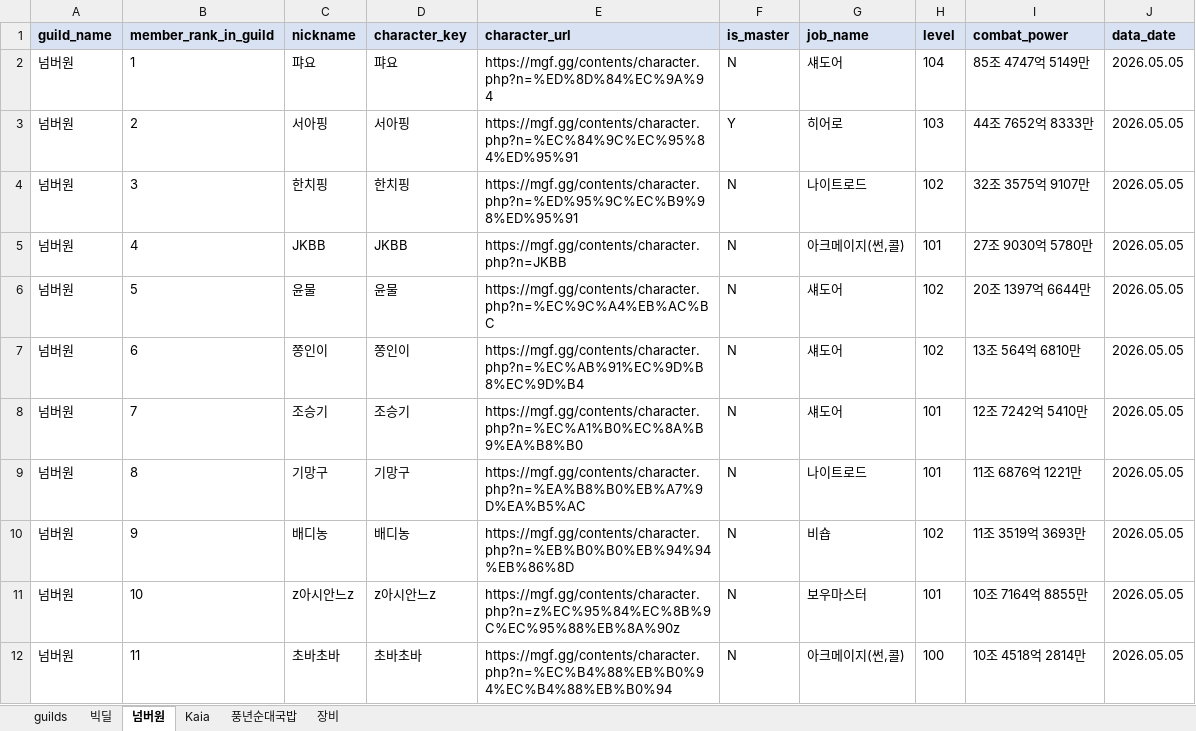
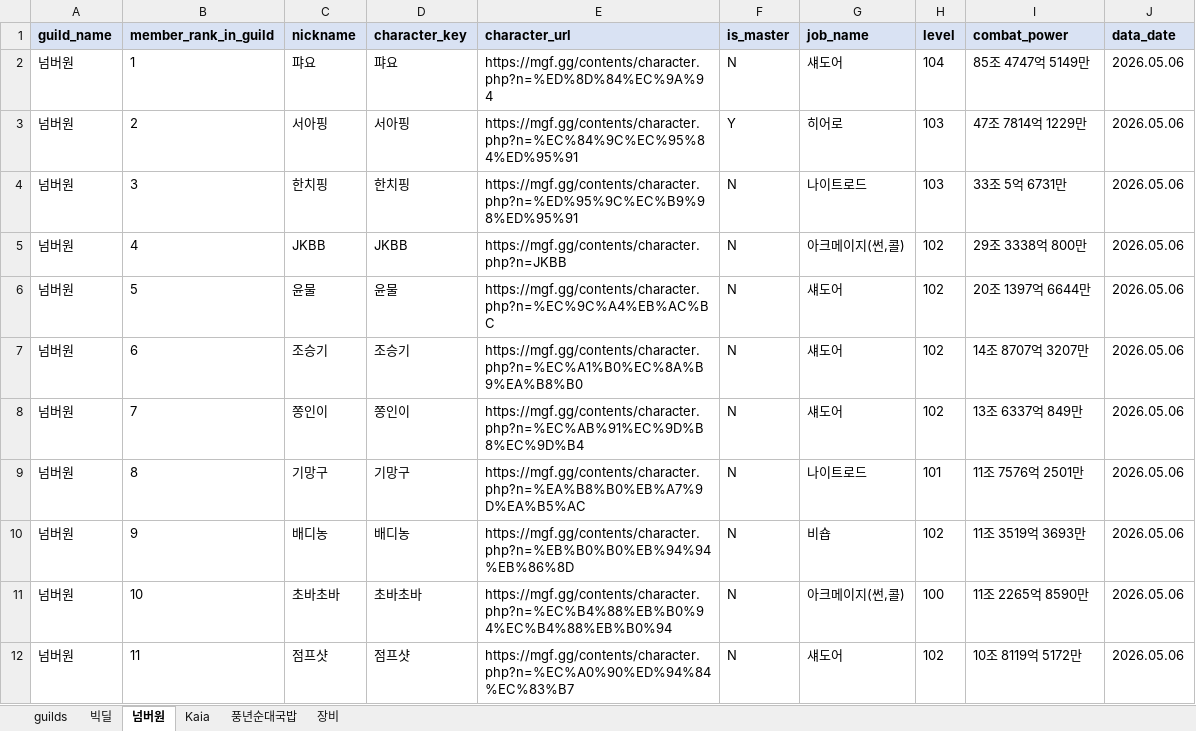
Before and after one commit to pogas/mgf_guild_match, an Excel workbook: reports/빅딜/빅딜_league_mgf_report.xlsx, sheet 넘버원, drawn as a sheet; only a part is shown; values as stored, in another font and other column widths than the file's, no borders; the diff covers the shown part only; the diff names each change by its address in the sheet, - before the commit and + after, or states it on an @@ line.

```diff
--- a/reports/빅딜/빅딜_league_mgf_report.xlsx (sheet 넘버원)
+++ b/reports/빅딜/빅딜_league_mgf_report.xlsx (sheet 넘버원)
-J2:J12 (data_date): 2026.05.05
+J2:J12 (data_date): 2026.05.06
-I3 (combat_power): 44조 7652억 8333만
+I3 (combat_power): 47조 7814억 1229만
-H4 (level): 102
+H4 (level): 103
-I4 (combat_power): 32조 3575억 9107만
+I4 (combat_power): 33조 5억 6731만
-H5 (level): 101
+H5 (level): 102
-I5 (combat_power): 27조 9030억 5780만
+I5 (combat_power): 29조 3338억 800만
-C7 (nickname): 쫑인이
+C7 (nickname): 조승기
-D7 (character_key): 쫑인이
+D7 (character_key): 조승기
-E7 (character_url): https://mgf.gg/contents/character.php?n=%EC%AB%91%EC%9D%B8%EC%9D%B4
+E7 (character_url): https://mgf.gg/contents/character.php?n=%EC%A1%B0%EC%8A%B9%EA%B8%B0
-I7 (combat_power): 13조 564억 6810만
+I7 (combat_power): 14조 8707억 3207만
-C8 (nickname): 조승기
+C8 (nickname): 쫑인이
-D8 (character_key): 조승기
+D8 (character_key): 쫑인이
-E8 (character_url): https://mgf.gg/contents/character.php?n=%EC%A1%B0%EC%8A%B9%EA%B8%B0
+E8 (character_url): https://mgf.gg/contents/character.php?n=%EC%AB%91%EC%9D%B8%EC%9D%B4
-H8 (level): 101
+H8 (level): 102
-I8 (combat_power): 12조 7242억 5410만
+I8 (combat_power): 13조 6337억 849만
-I9 (combat_power): 11조 6876억 1221만
+I9 (combat_power): 11조 7576억 2501만
-C11 (nickname): z아시안느z
+C11 (nickname): 초바초바
-D11 (character_key): z아시안느z
+D11 (character_key): 초바초바
-E11 (character_url): https://mgf.gg/contents/character.php?n=z%EC%95%84%EC%8B%9C%EC%95%88%EB%8A%90z
+E11 (character_url): https://mgf.gg/contents/character.php?n=%EC%B4%88%EB%B0%94%EC%B4%88%EB%B0%94
-G11 (job_name): 보우마스터
+G11 (job_name): 아크메이지(썬,콜)
-H11 (level): 101
+H11 (level): 100
-I11 (combat_power): 10조 7164억 8855만
+I11 (combat_power): 11조 2265억 8590만
-C12 (nickname): 초바초바
+C12 (nickname): 점프샷
-D12 (character_key): 초바초바
+D12 (character_key): 점프샷
-E12 (character_url): https://mgf.gg/contents/character.php?n=%EC%B4%88%EB%B0%94%EC%B4%88%EB%B0%94
+E12 (character_url): https://mgf.gg/contents/character.php?n=%EC%A0%90%ED%94%84%EC%83%B7
-G12 (job_name): 아크메이지(썬,콜)
+G12 (job_name): 섀도어
-H12 (level): 100
+H12 (level): 102
-I12 (combat_power): 10조 4518억 2814만
+I12 (combat_power): 10조 8119억 5172만
```
Also changed, not shown: 1 added row and 88 edited cells elsewhere in this sheet, sheet 풍년순대국밥, sheet Kaia, sheet 빅딜, sheet 장비, sheet guilds, reports/빅딜/빅딜_training_mgf_report.xlsx, reports/셀린느/셀린느_league_mgf_report.xlsx, 34 other files.
